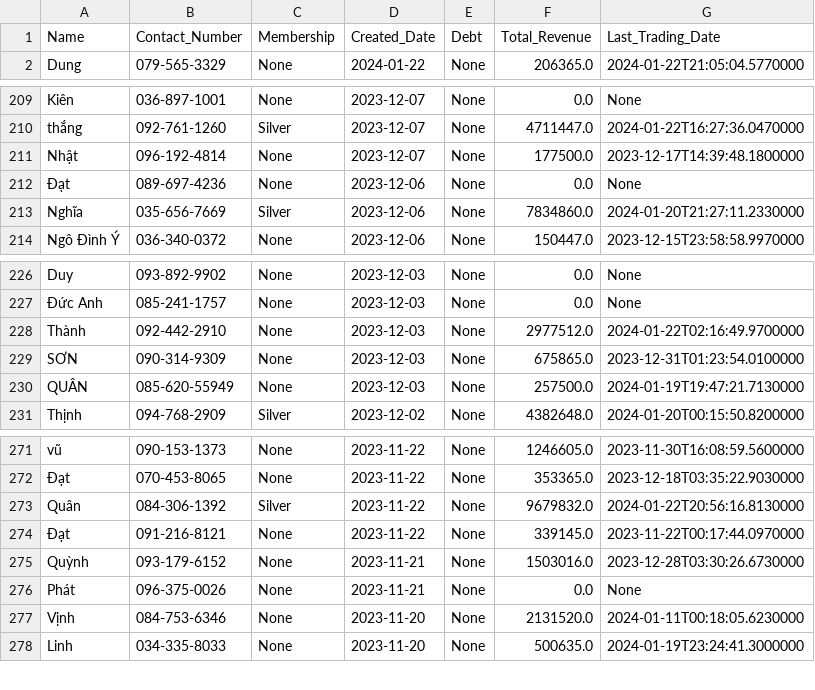
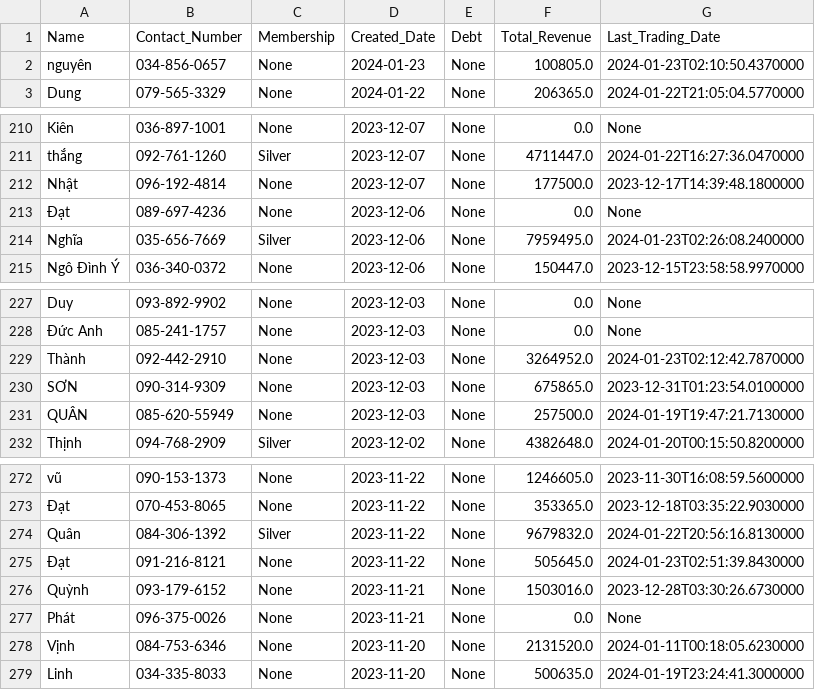
Before and after one commit to johntrinhnhat/72-Billiards-Club, a CSV file: kioviet_customer.csv, drawn as a sheet; only a part is shown, gaps mark what is left out.

```diff
--- a/kioviet_customer.csv
+++ b/kioviet_customer.csv
@@ -1,2 +1,3 @@
 Name,Contact_Number,Membership,Created_Date,Debt,Total_Revenue,Last_Trading_Date
+nguyên,034-856-0657,None,2024-01-23,None,100805.0,2024-01-23T02:10:50.4370000
 Dung,079-565-3329,None,2024-01-22,None,206365.0,2024-01-22T21:05:04.5770000
@@ -212,3 +213,3 @@ Nhật,096-192-4814,None,2023-12-07,None,177500.0,2023-12-17T14:39:48.1800000
 Đạt,089-697-4236,None,2023-12-06,None,0.0,None
-Nghĩa,035-656-7669,Silver,2023-12-06,None,7834860.0,2024-01-20T21:27:11.2330000
+Nghĩa,035-656-7669,Silver,2023-12-06,None,7959495.0,2024-01-23T02:26:08.2400000
 Ngô Đình Ý,036-340-0372,None,2023-12-06,None,150447.0,2023-12-15T23:58:58.9970000
@@ -227,3 +228,3 @@ Duy,093-892-9902,None,2023-12-03,None,0.0,None
 Đức Anh,085-241-1757,None,2023-12-03,None,0.0,None
-Thành,092-442-2910,None,2023-12-03,None,2977512.0,2024-01-22T02:16:49.9700000
+Thành,092-442-2910,None,2023-12-03,None,3264952.0,2024-01-23T02:12:42.7870000
 SƠN,090-314-9309,None,2023-12-03,None,675865.0,2023-12-31T01:23:54.0100000
@@ -273,3 +274,3 @@ vũ,090-153-1373,None,2023-11-22,None,1246605.0,2023-11-30T16:08:59.5600000
 Quân,084-306-1392,Silver,2023-11-22,None,9679832.0,2024-01-22T20:56:16.8130000
-Đạt,091-216-8121,None,2023-11-22,None,339145.0,2023-11-22T00:17:44.0970000
+Đạt,091-216-8121,None,2023-11-22,None,505645.0,2024-01-23T02:51:39.8430000
 Quỳnh,093-179-6152,None,2023-11-21,None,1503016.0,2023-12-28T03:30:26.6730000
```
Also changed, not shown: kioviet.csv.
